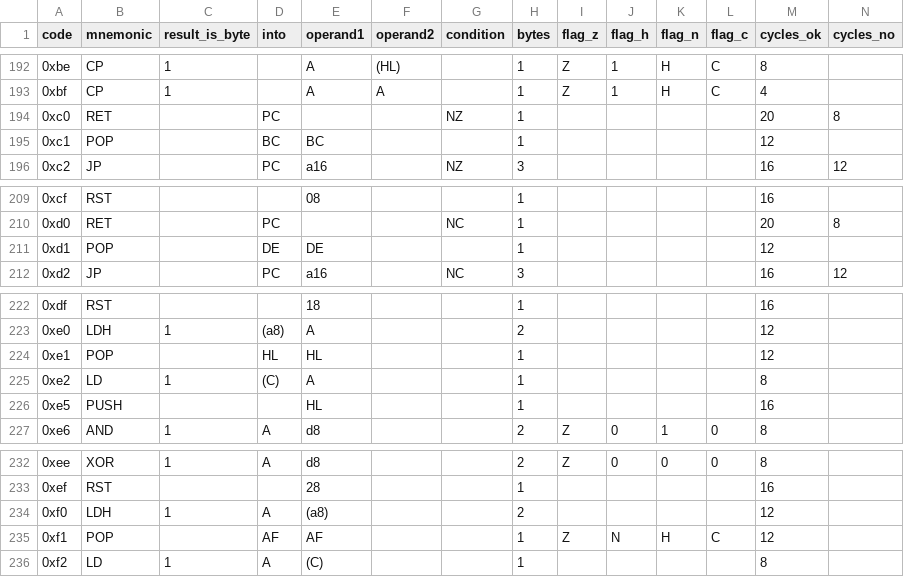
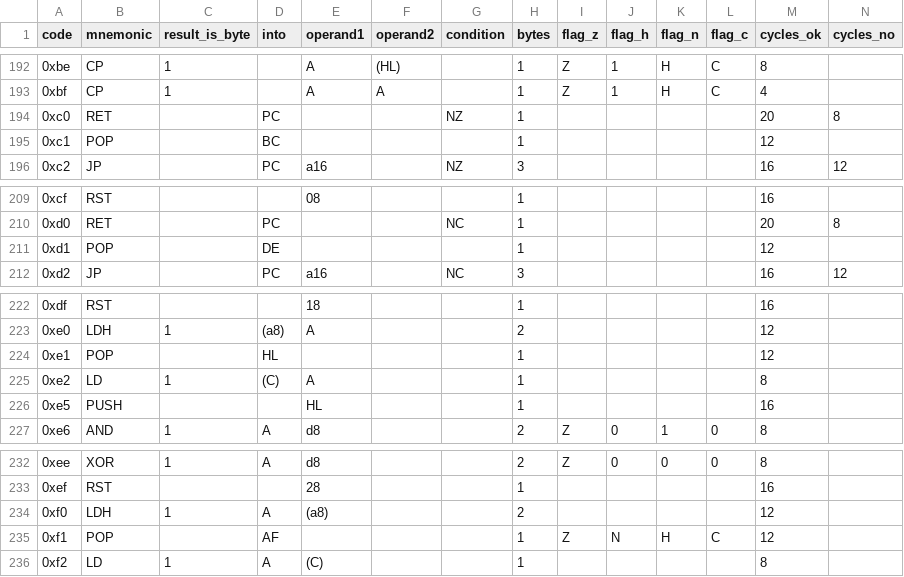
Before and after one commit to outsbart/gameman, a CSV file: data/unprefixed.csv, drawn as a sheet; only a part is shown, gaps mark what is left out.

Commit message:
pop was sending pc forward

```diff
--- a/data/unprefixed.csv
+++ b/data/unprefixed.csv
@@ -194,3 +194,3 @@ code,mnemonic,result_is_byte,into,operand1,operand2,condition,bytes,flag_z,flag_
 0xc0,RET,,PC,,,NZ,1,,,,,20,8
-0xc1,POP,,BC,BC,,,1,,,,,12,
+0xc1,POP,,BC,,,,1,,,,,12,
 0xc2,JP,,PC,a16,,NZ,3,,,,,16,12
@@ -210,3 +210,3 @@ code,mnemonic,result_is_byte,into,operand1,operand2,condition,bytes,flag_z,flag_
 0xd0,RET,,PC,,,NC,1,,,,,20,8
-0xd1,POP,,DE,DE,,,1,,,,,12,
+0xd1,POP,,DE,,,,1,,,,,12,
 0xd2,JP,,PC,a16,,NC,3,,,,,16,12
@@ -223,3 +223,3 @@ code,mnemonic,result_is_byte,into,operand1,operand2,condition,bytes,flag_z,flag_
 0xe0,LDH,1,(a8),A,,,2,,,,,12,
-0xe1,POP,,HL,HL,,,1,,,,,12,
+0xe1,POP,,HL,,,,1,,,,,12,
 0xe2,LD,1,(C),A,,,1,,,,,8,
@@ -234,3 +234,3 @@ code,mnemonic,result_is_byte,into,operand1,operand2,condition,bytes,flag_z,flag_
 0xf0,LDH,1,A,(a8),,,2,,,,,12,
-0xf1,POP,,AF,AF,,,1,Z,N,H,C,12,
+0xf1,POP,,AF,,,,1,Z,N,H,C,12,
 0xf2,LD,1,A,(C),,,1,,,,,8,
```
